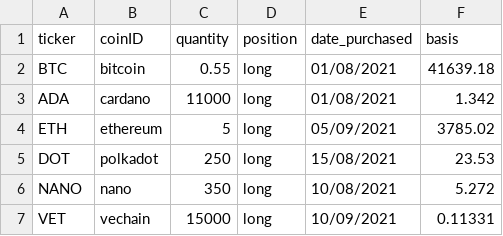
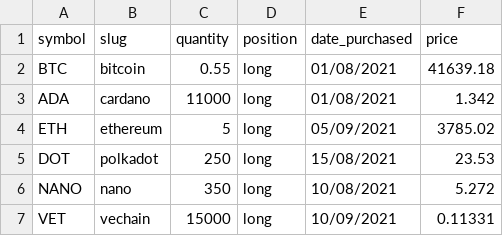
Before and after one commit to corourke/incorta-crypto, a CSV file: data/positions.csv, drawn as a sheet.

```diff
--- a/data/positions.csv
+++ b/data/positions.csv
@@ -1,2 +1,2 @@
-ticker,coinID,quantity,position,date_purchased,basis
+symbol,slug,quantity,position,date_purchased,price
 BTC,bitcoin,0.55,long,01/08/2021,41639.18
```
Also changed, not shown: 10 other files.
